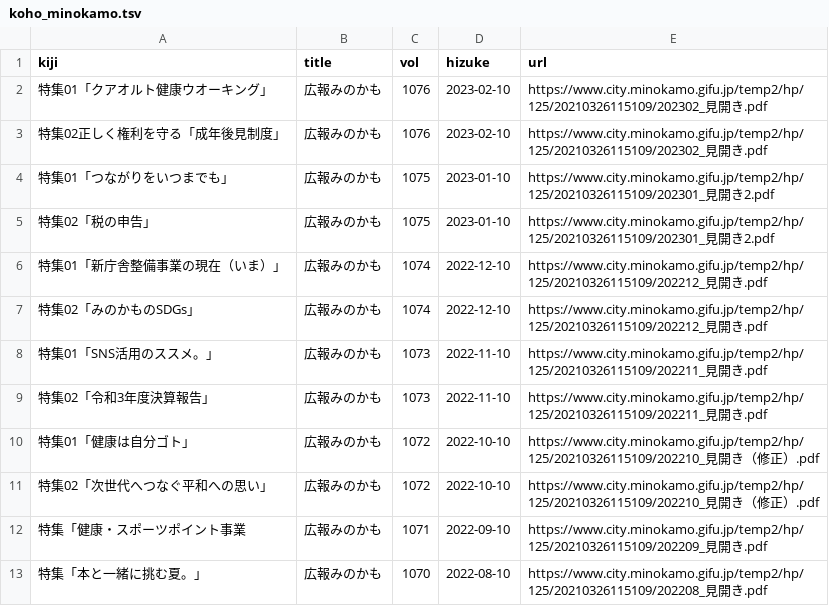
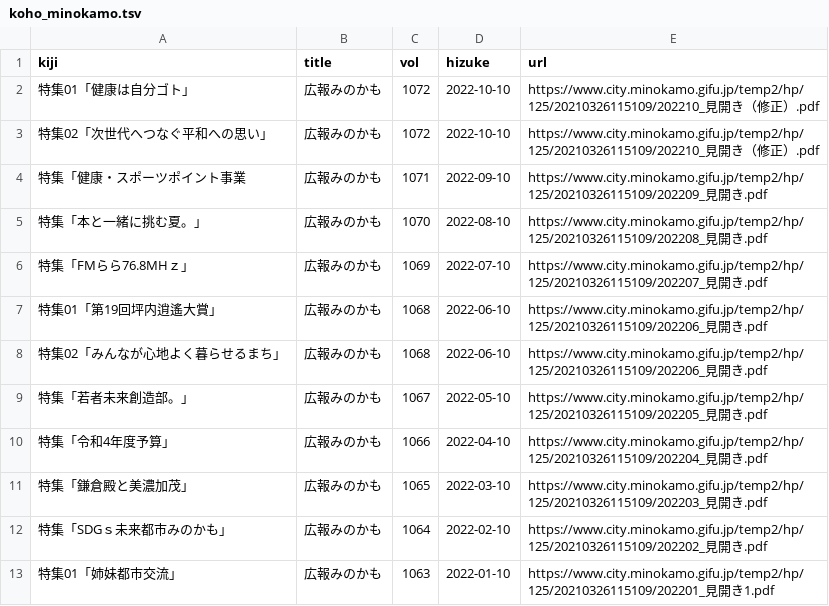
Before and after one commit to Matsunotakanori/kyodo_shiryo.github.io, a TSV file: _data/koho_minokamo.tsv, drawn as a sheet; only a part is shown; the shorter side is filled out with more unchanged rows.

Commit message:
Add files via upload

```diff
--- a/_data/koho_minokamo.tsv
+++ b/_data/koho_minokamo.tsv
@@ -1,10 +1,2 @@
 kiji	title	vol	hizuke	url
-特集01「クアオルト健康ウオーキング」	広報みのかも	1076	2023-02-10	https://www.city.minokamo.gifu.jp/temp2/hp/125/20210326115109/202302_見開き.pdf
-特集02正しく権利を守る「成年後見制度」 	広報みのかも	1076	2023-02-10	https://www.city.minokamo.gifu.jp/temp2/hp/125/20210326115109/202302_見開き.pdf
-特集01「つながりをいつまでも」 	広報みのかも	1075	2023-01-10	https://www.city.minokamo.gifu.jp/temp2/hp/125/20210326115109/202301_見開き2.pdf
-特集02「税の申告」	広報みのかも	1075	2023-01-10	https://www.city.minokamo.gifu.jp/temp2/hp/125/20210326115109/202301_見開き2.pdf
-特集01「新庁舎整備事業の現在（いま）」	広報みのかも	1074	2022-12-10	https://www.city.minokamo.gifu.jp/temp2/hp/125/20210326115109/202212_見開き.pdf
-特集02「みのかものSDGs」	広報みのかも	1074	2022-12-10	https://www.city.minokamo.gifu.jp/temp2/hp/125/20210326115109/202212_見開き.pdf
-特集01「SNS活用のススメ。」	広報みのかも	1073	2022-11-10	https://www.city.minokamo.gifu.jp/temp2/hp/125/20210326115109/202211_見開き.pdf
- 特集02「令和3年度決算報告」 	広報みのかも	1073	2022-11-10	https://www.city.minokamo.gifu.jp/temp2/hp/125/20210326115109/202211_見開き.pdf
 特集01「健康は自分ゴト」	広報みのかも	1072	2022-10-10	https://www.city.minokamo.gifu.jp/temp2/hp/125/20210326115109/202210_見開き（修正）.pdf
```
